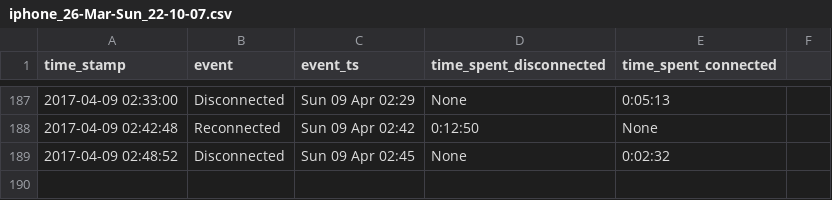
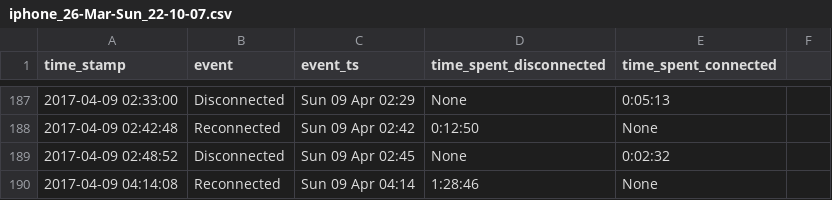
Before and after one commit to miggec/nmap-scan, a CSV file: csvs/iphone_26-Mar-Sun_22-10-07.csv, drawn as a sheet; only a part is shown, gaps mark what is left out; the diff names each change by its address in the sheet, - before the commit and + after, or states it on an @@ line.

Commit message:
autocommit @ Sun-09-Apr_04-14-08

```diff
--- a/csvs/iphone_26-Mar-Sun_22-10-07.csv
+++ b/csvs/iphone_26-Mar-Sun_22-10-07.csv
+row 190: 2017-04-09 04:14:08 | Reconnected | Sun 09 Apr 04:14 | 1:28:46 | None
```
